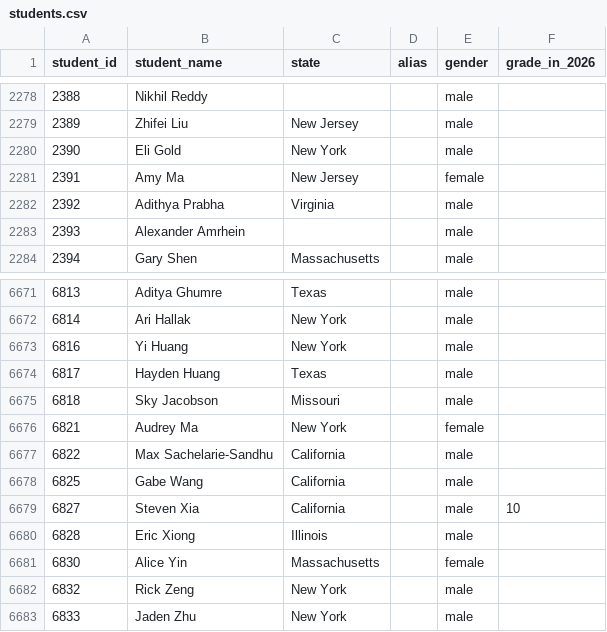
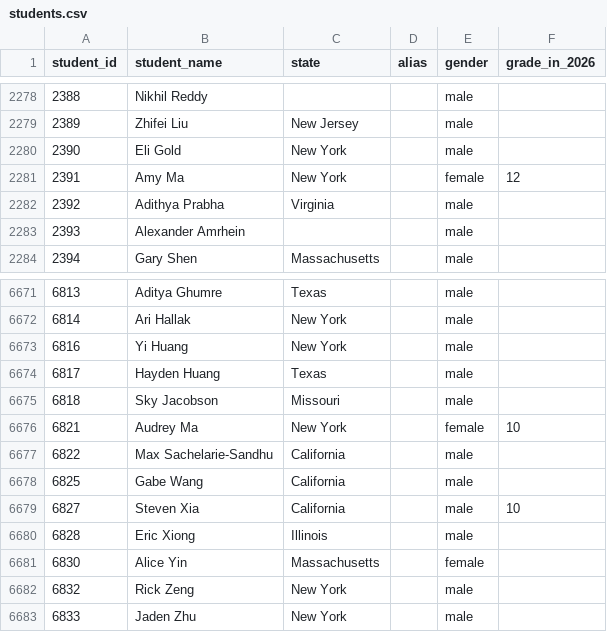
Before and after one commit to x-du/math-competition, a CSV file: database/students/students.csv, drawn as a sheet; only a part is shown, gaps mark what is left out.

Commit message:
Fixing student data

```diff
--- a/database/students/students.csv
+++ b/database/students/students.csv
@@ -2280,3 +2280,3 @@ student_id,student_name,state,alias,gender,grade_in_2026
 2390,Eli Gold,New York,,male,
-2391,Amy Ma,New Jersey,,female,
+2391,Amy Ma,New York,,female,12
 2392,Adithya Prabha,Virginia,,male,
@@ -6675,3 +6675,3 @@ student_id,student_name,state,alias,gender,grade_in_2026
 6818,Sky Jacobson,Missouri,,male,
-6821,Audrey Ma,New York,,female,
+6821,Audrey Ma,New York,,female,10
 6822,Max Sachelarie-Sandhu,California,,male,
```
Also changed, not shown: 2 other files.
